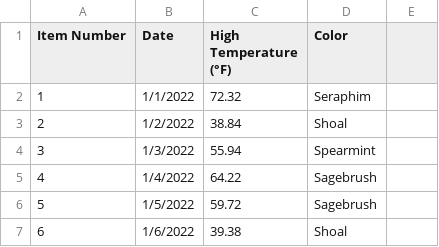
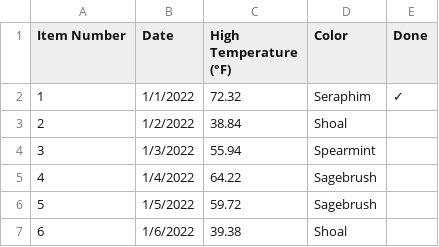
Before and after one commit to shawnajean/2022-temp-blanket, a CSV file: days-data.csv, drawn as a sheet; only a part is shown.

Commit message:
Update days-data.csv

```diff
--- a/days-data.csv
+++ b/days-data.csv
@@ -1,3 +1,3 @@
-Item Number,Date,High Temperature (°F),Color
-1,1/1/2022,72.32,Seraphim
+Item Number,Date,High Temperature (°F),Color,Done
+1,1/1/2022,72.32,Seraphim,✓
 2,1/2/2022,38.84,Shoal
```
